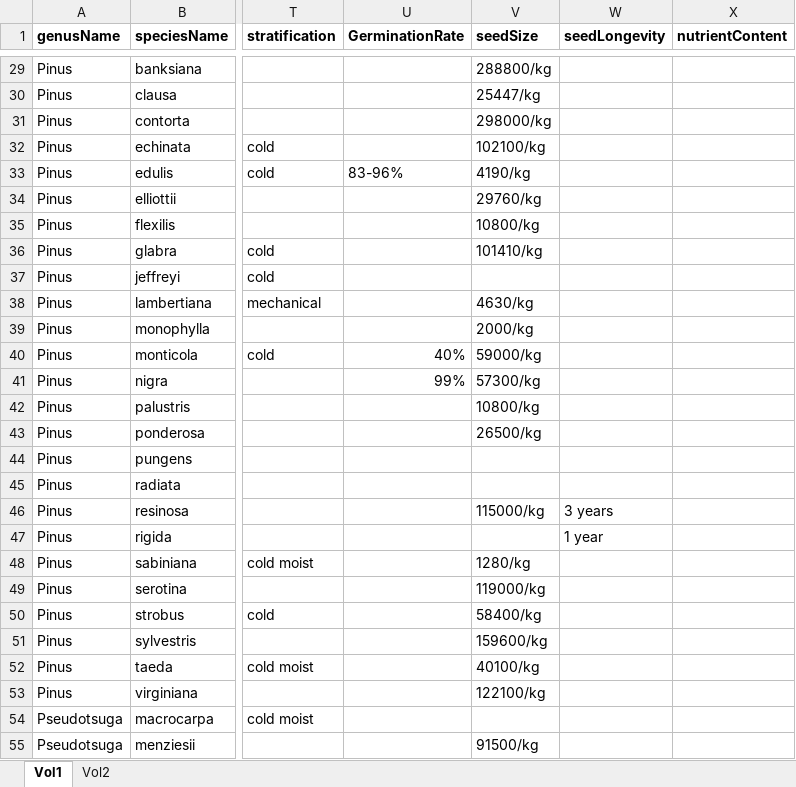
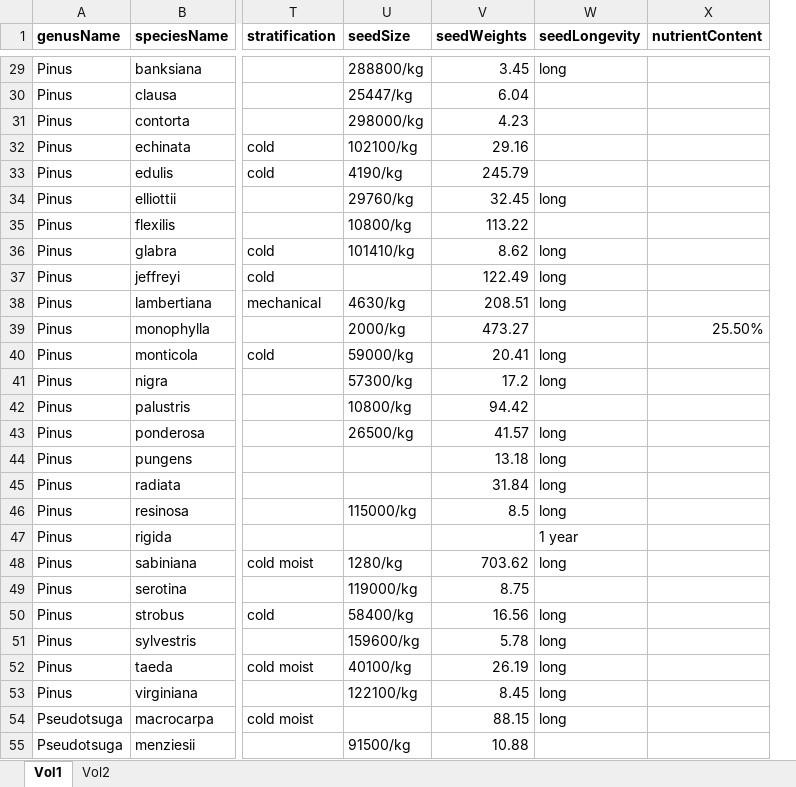
Before and after one commit to wangxm-forest/mast_trait, an Excel workbook: Data/silvicsDataScraping.xlsx, sheet Vol1, drawn as a sheet; only a part is shown, gaps mark what is left out; values as stored, in another font and other column widths than the file's, no borders; removed rows and columns are numbered as before the commit, all else as after; the diff covers the shown part only; the diff names each change by its address in the sheet, - before the commit and + after, or states it on an @@ line.

Commit message:
Some longevity updates

```diff
--- a/Data/silvicsDataScraping.xlsx (sheet Vol1)
+++ b/Data/silvicsDataScraping.xlsx (sheet Vol1)
-column U (GerminationRate), rows 33-41: 83-96% |  |  |  |  |  |  | 40% | 99%
+column V (seedWeights), rows 29-55: 3.45 | 6.04 | 4.23 | 29.16 | 245.79 | 32.45 | 113.22 | 8.62 | 122.49 | 208.51 | 473.27 | 20.41 | 17.2 | 94.42 | 41.57 | 13.18 | 31.84 | 8.5 |  | 703.62 | 8.75 | 16.56 | 5.78 | 26.19 | 8.45 | 88.15 | 10.88
-W29 (seedLongevity): (empty)
+W29 (seedLongevity): long
-W34 (seedLongevity): (empty)
+W34 (seedLongevity): long
-W36:W38 (seedLongevity): (empty)
+W36:W38 (seedLongevity): long
-X39 (nutrientContent): (empty)
+X39 (nutrientContent): 25.50%
-W40:W41 (seedLongevity): (empty)
+W40:W41 (seedLongevity): long
-W43:W45 (seedLongevity): (empty)
+W43:W45 (seedLongevity): long
-W46 (seedLongevity): 3 years
+W46 (seedLongevity): long
-W48 (seedLongevity): (empty)
+W48 (seedLongevity): long
-W50:W54 (seedLongevity): (empty)
+W50:W54 (seedLongevity): long
```
Also changed, not shown: 27 edited cells elsewhere in this sheet.
